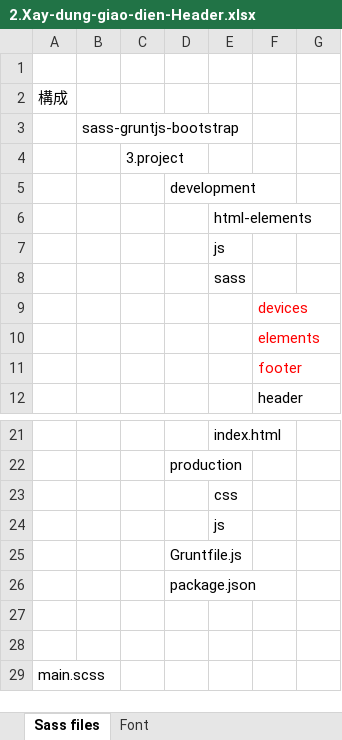
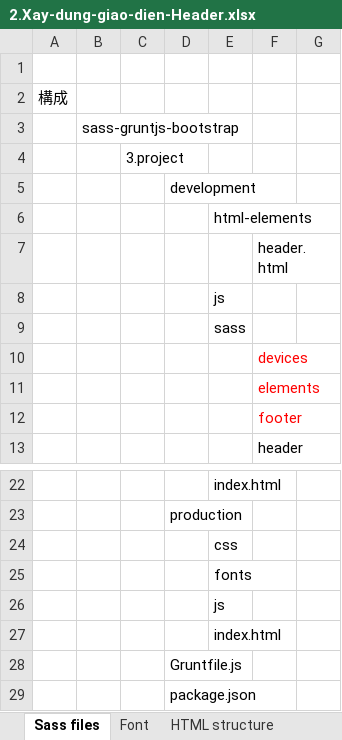
Before and after one commit to hikarihust/sass-gruntjs-bootstrap, an Excel workbook: me/3.project/2.Xay-dung-giao-dien-Header.xlsx, sheet Sass files, drawn as a sheet; only a part is shown, gaps mark what is left out; the shorter side is filled out with more unchanged rows; values as stored, in another font and other column widths than the file's, no borders; charts and pictures not drawn; the diff names each change by its address in the sheet, - before the commit and + after, or states it on an @@ line.

Commit message:
HTML structure

```diff
--- a/me/3.project/2.Xay-dung-giao-dien-Header.xlsx (sheet Sass files)
+++ b/me/3.project/2.Xay-dung-giao-dien-Header.xlsx (sheet Sass files)
+sheet tab: HTML structure
+row 7:  |  |  |  |  | header.html
+row 25:  |  |  |  | fonts
+row 27:  |  |  |  | index.html
```
Also changed, not shown: sheet Font, charts or pictures, 5 other files.
